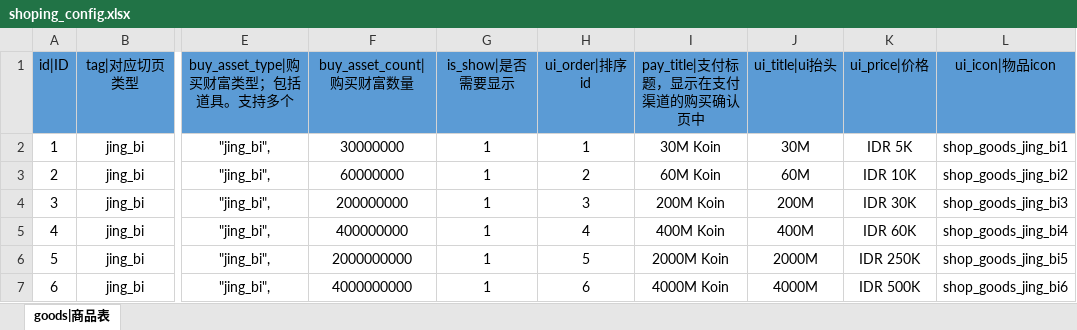
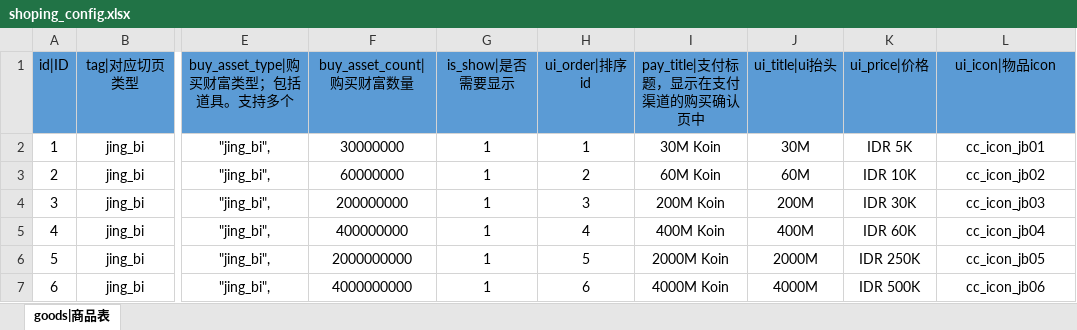
Before and after one commit to ganshuangfeng/JY_DominoMaster_Doc, an Excel workbook: shoping_config.xlsx, sheet goods|商品表, drawn as a sheet; only a part is shown, gaps mark what is left out; values as stored, in another font and other column widths than the file's, no borders; the diff names each change by its address in the sheet, - before the commit and + after, or states it on an @@ line.

Commit message:
修改商店图标名称

```diff
--- a/shoping_config.xlsx (sheet goods|商品表)
+++ b/shoping_config.xlsx (sheet goods|商品表)
-L2 (ui_icon|物品icon): shop_goods_jing_bi1
+L2 (ui_icon|物品icon): cc_icon_jb01
-L3 (ui_icon|物品icon): shop_goods_jing_bi2
+L3 (ui_icon|物品icon): cc_icon_jb02
-L4 (ui_icon|物品icon): shop_goods_jing_bi3
+L4 (ui_icon|物品icon): cc_icon_jb03
-L5 (ui_icon|物品icon): shop_goods_jing_bi4
+L5 (ui_icon|物品icon): cc_icon_jb04
-L6 (ui_icon|物品icon): shop_goods_jing_bi5
+L6 (ui_icon|物品icon): cc_icon_jb05
-L7 (ui_icon|物品icon): shop_goods_jing_bi6
+L7 (ui_icon|物品icon): cc_icon_jb06
```
